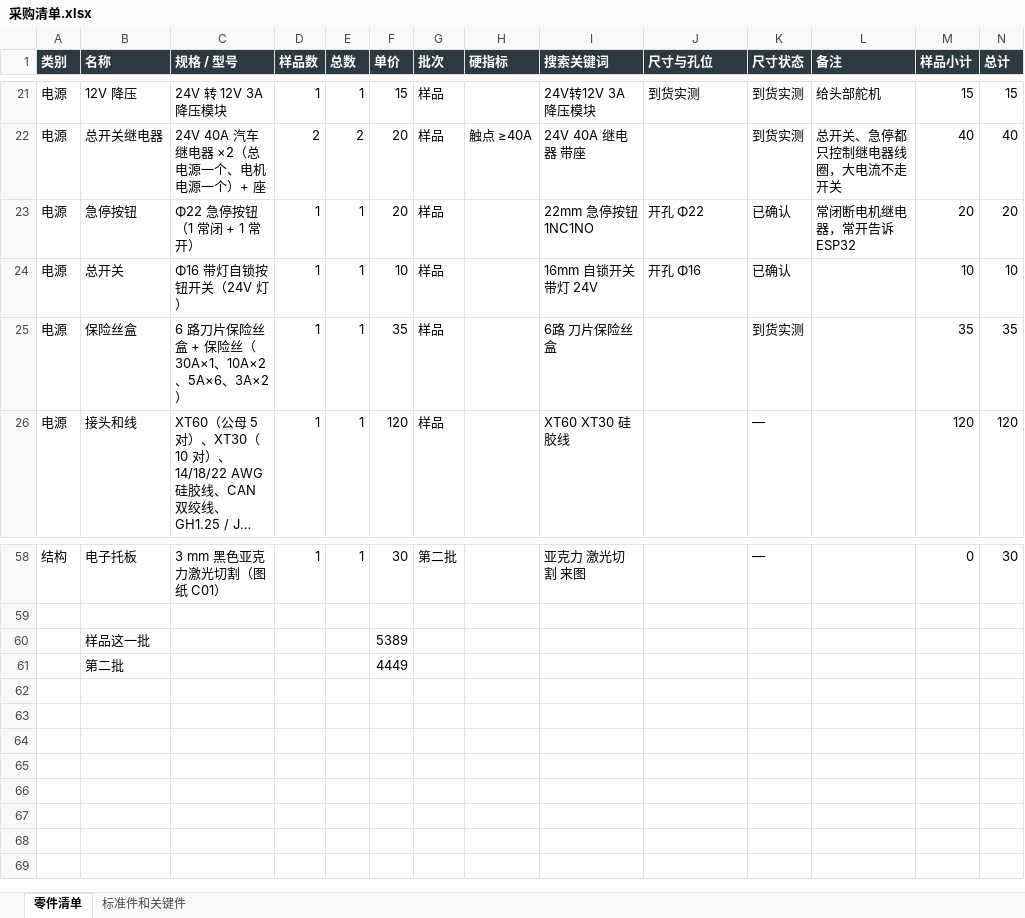
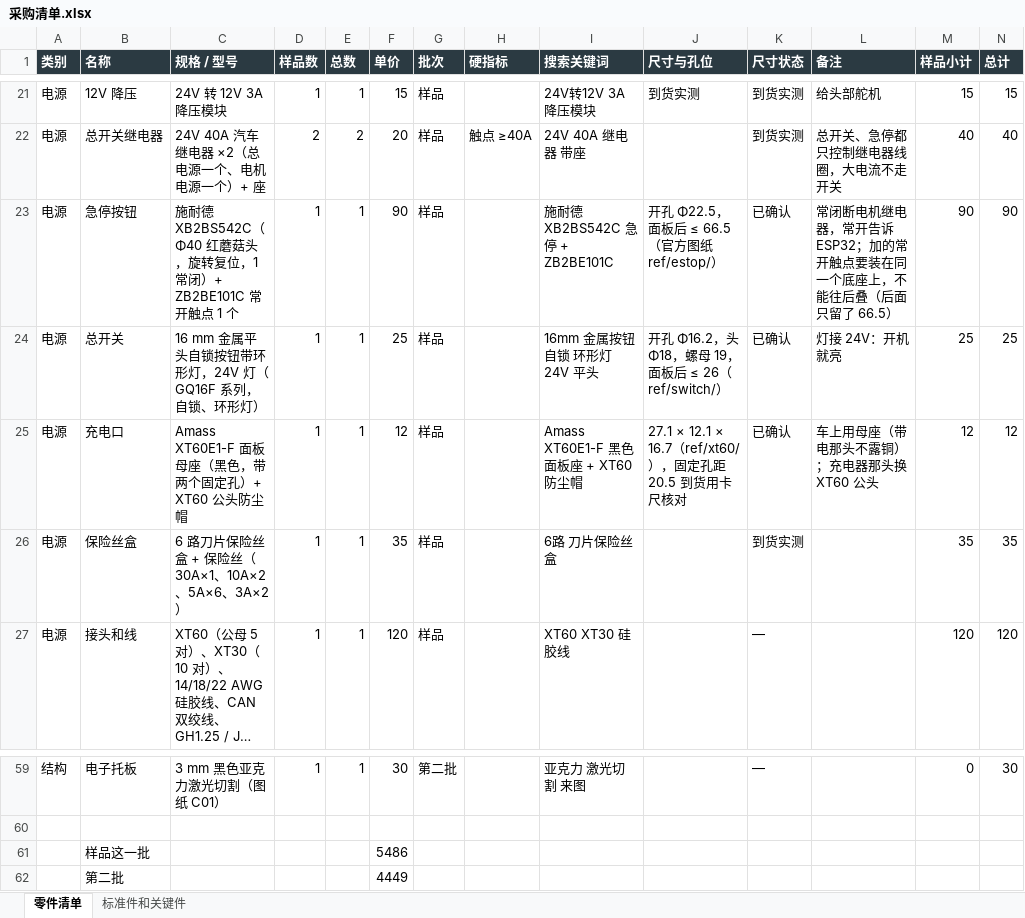
Before and after one commit to whois169/roboot007v, an Excel workbook: docs/机械狗007v/采购清单.xlsx, sheet 零件清单, drawn as a sheet; only a part is shown, gaps mark what is left out; long unchanged cells end in …; values as stored, in another font and other column widths than the file's, no borders; addresses are those after the commit; the diff names each change by its address in the sheet, - before the commit and + after, or states it on an @@ line.

```diff
--- a/docs/机械狗007v/采购清单.xlsx (sheet 零件清单)
+++ b/docs/机械狗007v/采购清单.xlsx (sheet 零件清单)
-C23 (规格 / 型号): Φ22 急停按钮（1 常闭 + 1 常开）
+C23 (规格 / 型号): 施耐德 XB2BS542C（Φ40 红蘑菇头，旋转复位，1 常闭）+ ZB2BE101C 常开触点 1 个
-F23 (单价): 20
+F23 (单价): 90
-I23 (搜索关键词): 22mm 急停按钮 1NC1NO
+I23 (搜索关键词): 施耐德 XB2BS542C 急停 + ZB2BE101C
-J23 (尺寸与孔位): 开孔 Φ22
+J23 (尺寸与孔位): 开孔 Φ22.5，面板后 ≤ 66.5（官方图纸 ref/estop/）
-L23 (备注): 常闭断电机继电器，常开告诉 ESP32
+L23 (备注): 常闭断电机继电器，常开告诉 ESP32；加的常开触点要装在同一个底座上，不能往后叠（后面只留了 66.5）
-M23 (样品小计): 20
+M23 (样品小计): 90
-N23 (总计): 20
+N23 (总计): 90
-C24 (规格 / 型号): Φ16 带灯自锁按钮开关（24V 灯）
+C24 (规格 / 型号): 16 mm 金属平头自锁按钮带环形灯，24V 灯（GQ16F 系列，自锁、环形灯）
-F24 (单价): 10
+F24 (单价): 25
-I24 (搜索关键词): 16mm 自锁开关 带灯 24V
+I24 (搜索关键词): 16mm 金属按钮 自锁 环形灯 24V 平头
-J24 (尺寸与孔位): 开孔 Φ16
+J24 (尺寸与孔位): 开孔 Φ16.2，头 Φ18，螺母 19，面板后 ≤ 26（ref/switch/）
-L24 (备注): (empty)
+L24 (备注): 灯接 24V：开机就亮
-M24 (样品小计): 10
+M24 (样品小计): 25
-N24 (总计): 10
+N24 (总计): 25
+row 25: 电源 | 充电口 | Amass XT60E1-F 面板母座（黑色，带两个固定孔）+ XT60 公头防尘帽 | 1 | 1 | 12 | 样品 |  | Amass XT60E1-F 黑色 面板座 + XT60 防尘帽 | 27.1 × 12.1 × 16.7（ref/xt60/），固定孔距 20.5 到货用卡尺核对 | 已确认 | 车上用母座（带电那头不露铜）；充电器那头换 XT60 公头 | 12 | 12
-F61 (单价): 5389
+F61 (单价): 5486
```
Also changed, not shown: 18 other files.
